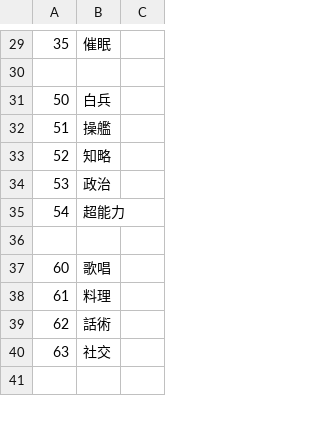
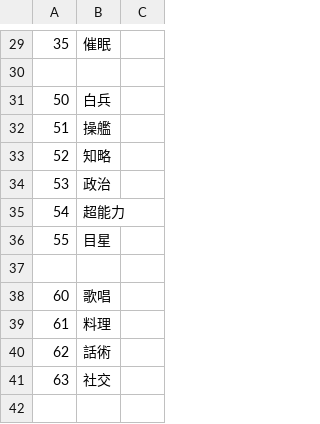
Before and after one commit to napo-sawada/era4X, a CSV file: CSV/Abl.csv, drawn as a sheet; only a part is shown, gaps mark what is left out; the diff names each change by its address in the sheet, - before the commit and + after, or states it on an @@ line.

```diff
--- a/CSV/Abl.csv
+++ b/CSV/Abl.csv
+row 36: 55 | 目星
```
Also changed, not shown: CSV/exp.csv, 6 other files.
